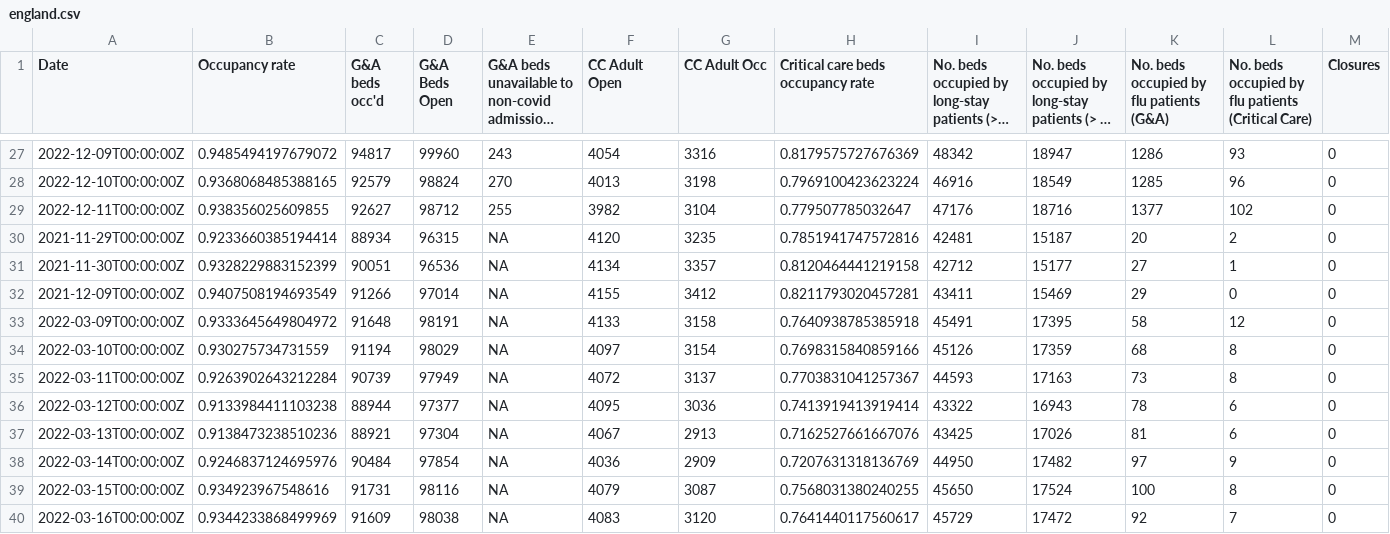
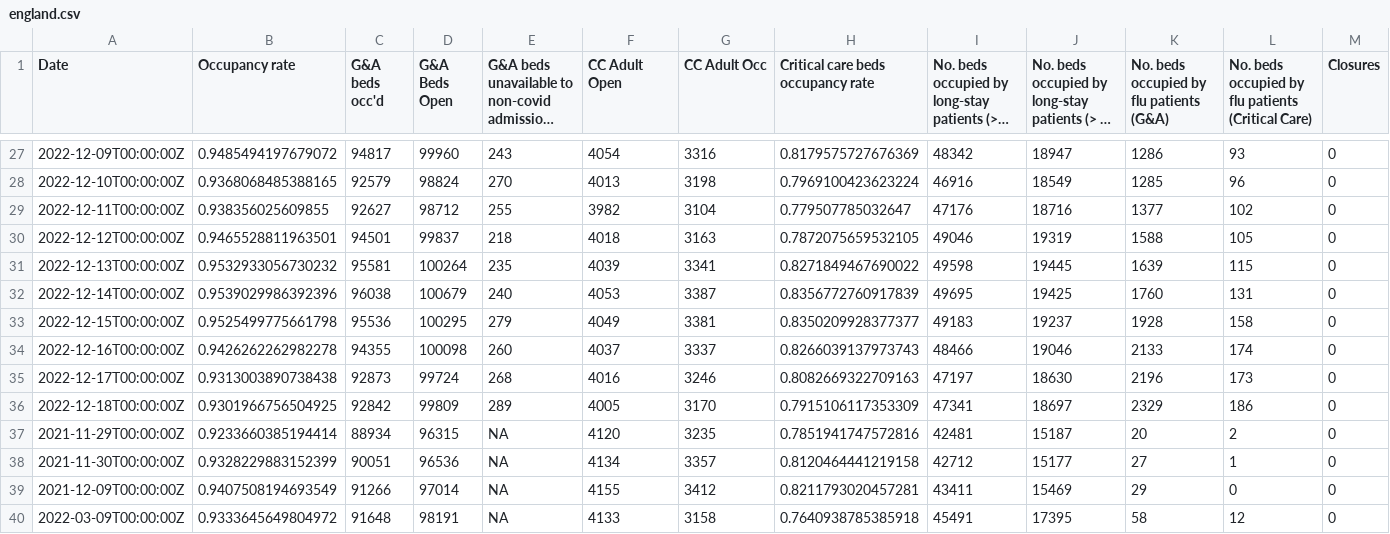
Before and after one commit to matthewgthomas/sitrep-explorer, a CSV file: data/england.csv, drawn as a sheet; only a part is shown, gaps mark what is left out; the shorter side is filled out with more unchanged rows; long unchanged cells end in …; rows hold the shown columns only; the diff names each change by its address in the sheet, - before the commit and + after, or states it on an @@ line.

```diff
--- a/data/england.csv
+++ b/data/england.csv
+row 30: 2022-12-12T00:00:00Z | 0.9465528811963501 | 94501 | 99837 | 218 | 4018 | 3163 | 0.7872075659532105 | 49046 | 19319 | 1588 | 105 | 0
+row 31: 2022-12-13T00:00:00Z | 0.9532933056730232 | 95581 | 100264 | 235 | 4039 | 3341 | 0.8271849467690022 | 49598 | 19445 | 1639 | 115 | 0
+row 32: 2022-12-14T00:00:00Z | 0.9539029986392396 | 96038 | 100679 | 240 | 4053 | 3387 | 0.8356772760917839 | 49695 | 19425 | 1760 | 131 | 0
+row 33: 2022-12-15T00:00:00Z | 0.9525499775661798 | 95536 | 100295 | 279 | 4049 | 3381 | 0.8350209928377377 | 49183 | 19237 | 1928 | 158 | 0
+row 34: 2022-12-16T00:00:00Z | 0.9426262262982278 | 94355 | 100098 | 260 | 4037 | 3337 | 0.8266039137973743 | 48466 | 19046 | 2133 | 174 | 0
+row 35: 2022-12-17T00:00:00Z | 0.9313003890738438 | 92873 | 99724 | 268 | 4016 | 3246 | 0.8082669322709163 | 47197 | 18630 | 2196 | 173 | 0
+row 36: 2022-12-18T00:00:00Z | 0.9301966756504925 | 92842 | 99809 | 289 | 4005 | 3170 | 0.7915106117353309 | 47341 | 18697 | 2329 | 186 | 0
```
Also changed, not shown: data/england-beds.csv, data/england-summary.csv, 9 other files.
